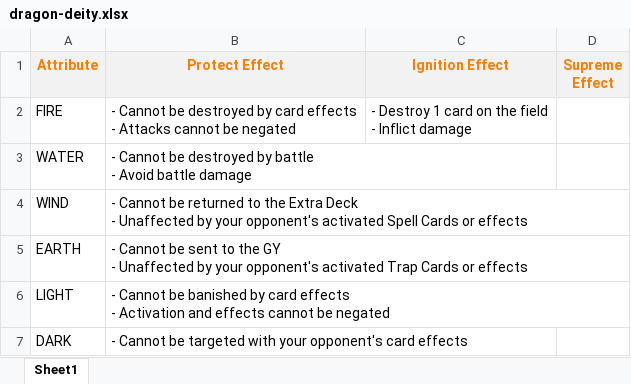
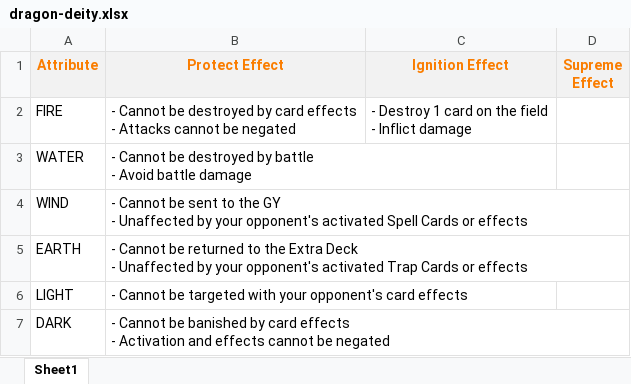
Before and after one commit to triplesix0209/ygopro-pack, an Excel workbook: pack/dragon-ruler/dragon-deity.xlsx, sheet Sheet1, drawn as a sheet; values as stored, in another font and other column widths than the file's, no borders; ↵ is a line break in a cell; the diff names each change by its address in the sheet, - before the commit and + after, or states it on an @@ line.

```diff
--- a/pack/dragon-ruler/dragon-deity.xlsx (sheet Sheet1)
+++ b/pack/dragon-ruler/dragon-deity.xlsx (sheet Sheet1)
-B4 (Protect Effect): …Cannot be returned to the Extra Deck ↵ - Unaffected…
+B4 (Protect Effect): …Cannot be sent to the GY ↵ - Unaffected…
-B5 (Protect Effect): …Cannot be sent to the GY ↵ - Unaffected…
+B5 (Protect Effect): …Cannot be returned to the Extra Deck ↵ - Unaffected…
-B6 (Protect Effect): …Cannot be banished by card effects ↵ - Activation and effects cannot be negated
+B6 (Protect Effect): …Cannot be targeted with your opponent's card effects
-B7 (Protect Effect): …Cannot be targeted with your opponent's card effects
+B7 (Protect Effect): …Cannot be banished by card effects ↵ - Activation and effects cannot be negated
```
Also changed, not shown: 5 other files.
